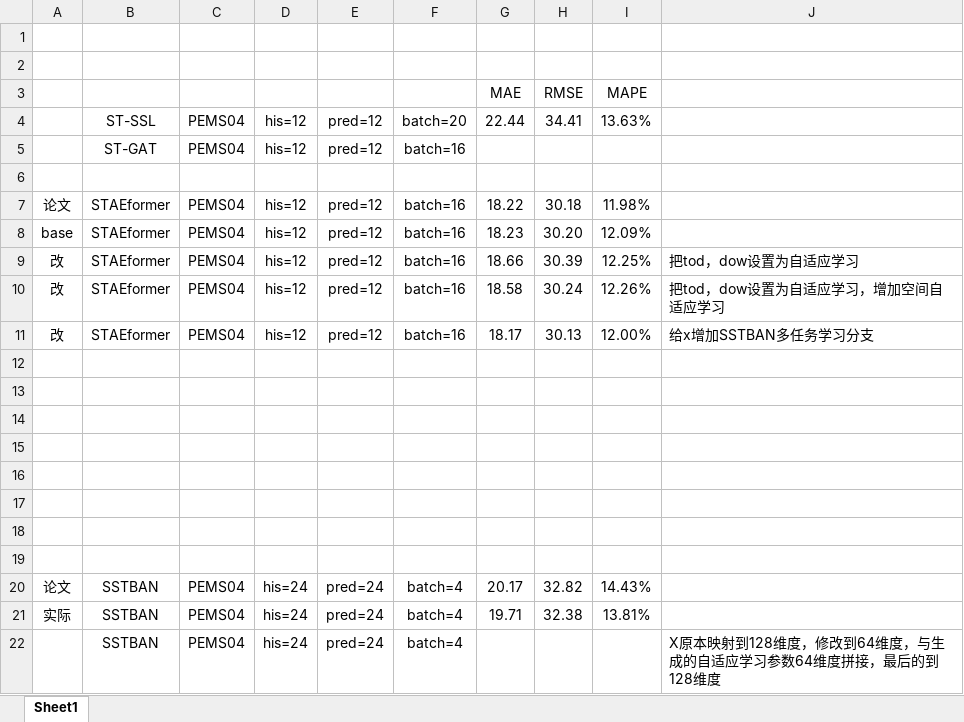
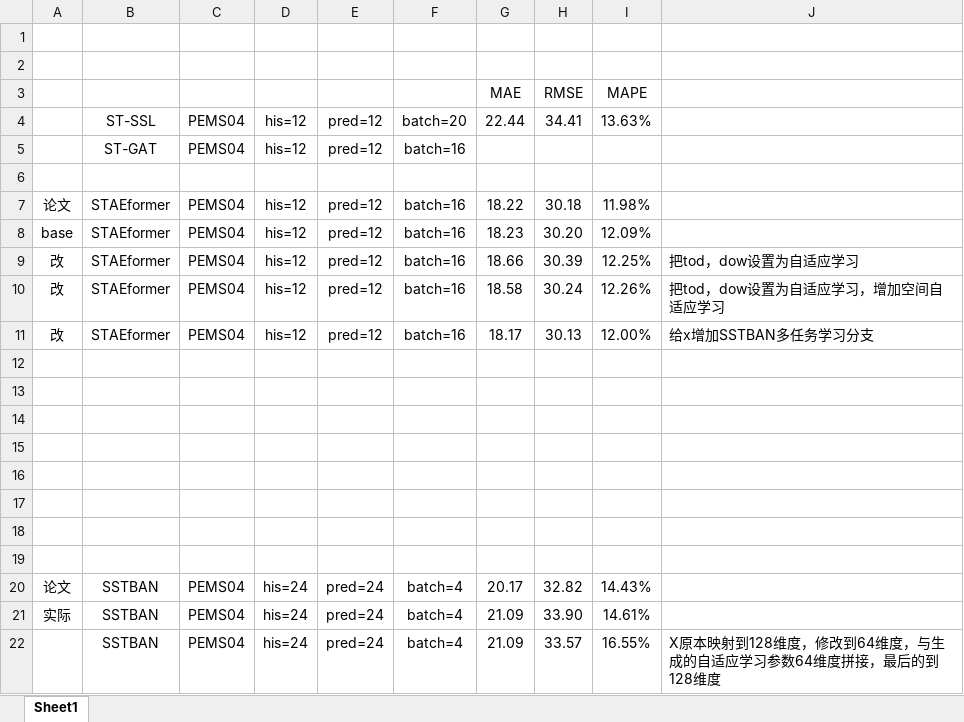
Before and after one commit to turmony/ModelInfo, an Excel workbook: 训练.xlsx, sheet Sheet1, drawn as a sheet; values as stored, in another font and other column widths than the file's, no borders; the diff names each change by its address in the sheet, - before the commit and + after, or states it on an @@ line.

Commit message:
add

```diff
--- a/训练.xlsx (sheet Sheet1)
+++ b/训练.xlsx (sheet Sheet1)
-G21: 19.71
+G21: 21.09
-H21: 32.38
+H21: 33.90
-I21: 13.81%
+I21: 14.61%
-G22: (empty)
+G22: 21.09
-H22: (empty)
+H22: 33.57
-I22: (empty)
+I22: 16.55%
```
